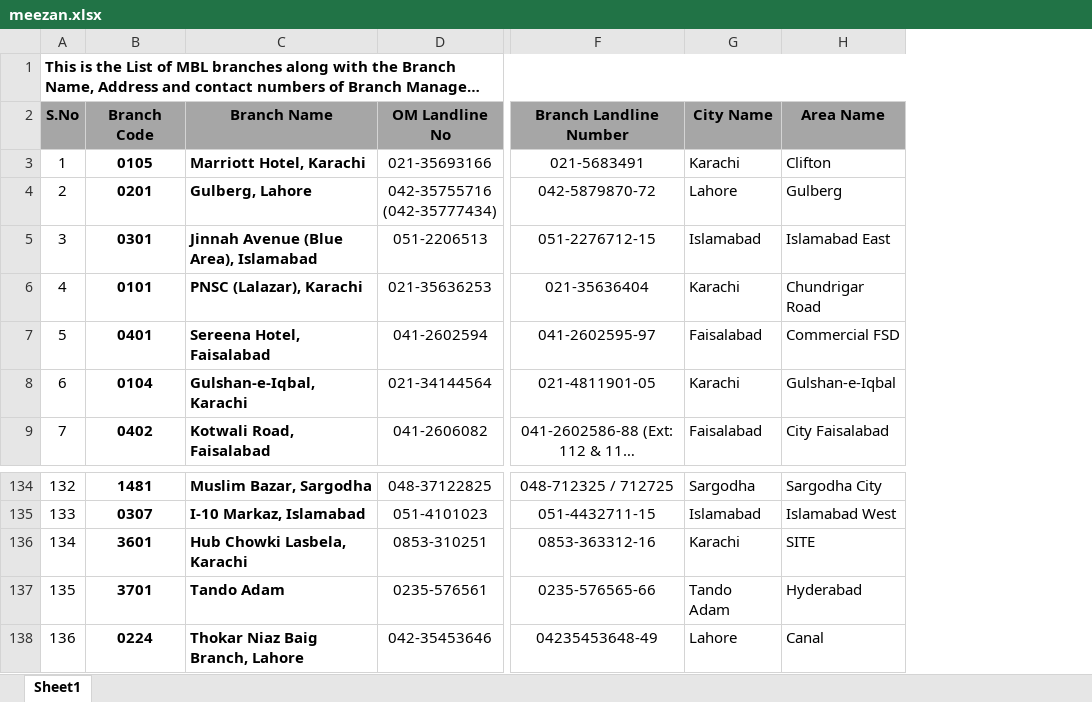
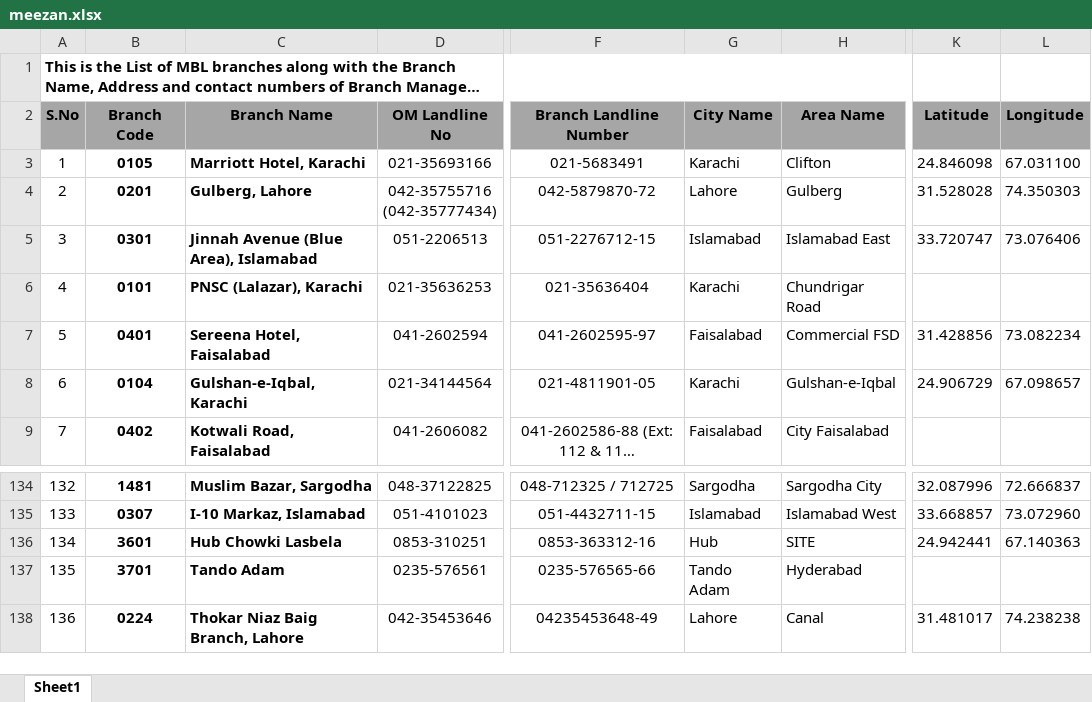
Before and after one commit to MominaButt24/graphrag, an Excel workbook: data/raw/meezan.xlsx, sheet Sheet1, drawn as a sheet; only a part is shown, gaps mark what is left out; long unchanged cells end in …; values as stored, in another font and other column widths than the file's, no borders; conditional formats not drawn; the diff names each change by its address in the sheet, - before the commit and + after, or states it on an @@ line.

Commit message:
geocoding meezan branches

```diff
--- a/data/raw/meezan.xlsx (sheet Sheet1)
+++ b/data/raw/meezan.xlsx (sheet Sheet1)
+column K (Latitude), rows 3-8: 24.846098 | 31.528028 | 33.720747 |  | 31.428856 | 24.906729; rows 134-138: 32.087996 | 33.668857 | 24.942441 |  | 31.481017
+column L (Longitude), rows 3-8: 67.031100 | 74.350303 | 73.076406 |  | 73.082234 | 67.098657; rows 134-138: 72.666837 | 73.072960 | 67.140363 |  | 74.238238
-C136 (Branch Name): Hub Chowki Lasbela, Karachi
+C136 (Branch Name): Hub Chowki Lasbela
-G136 (City Name): Karachi
+G136 (City Name): Hub
```
Also changed, not shown: 4 other files.
